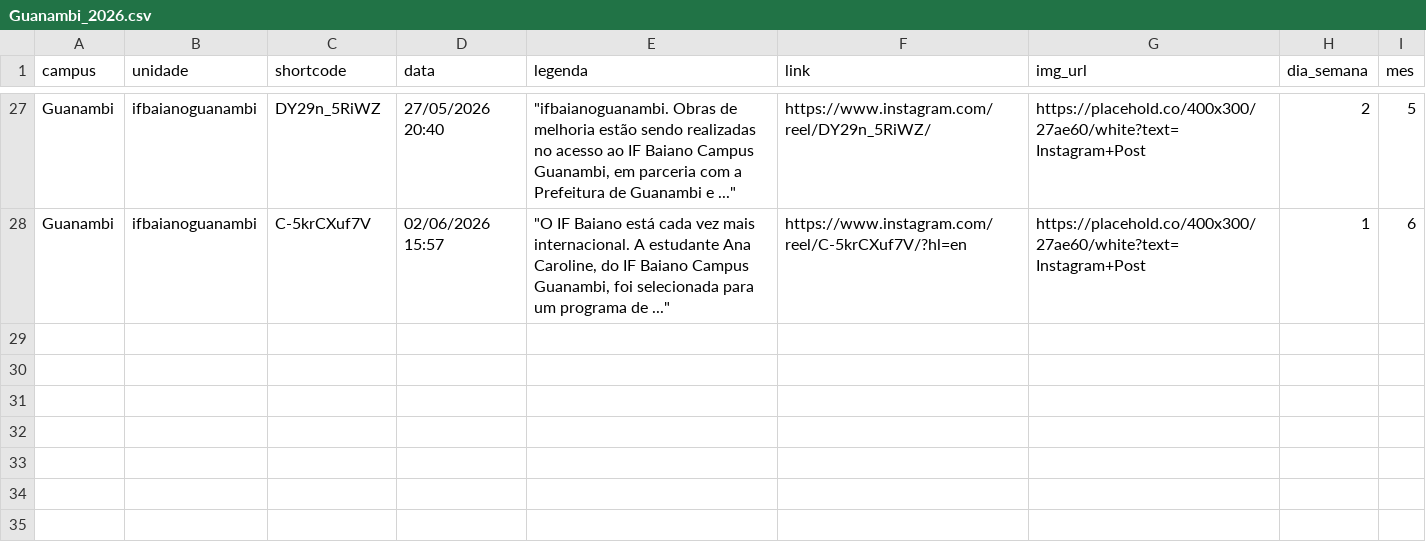
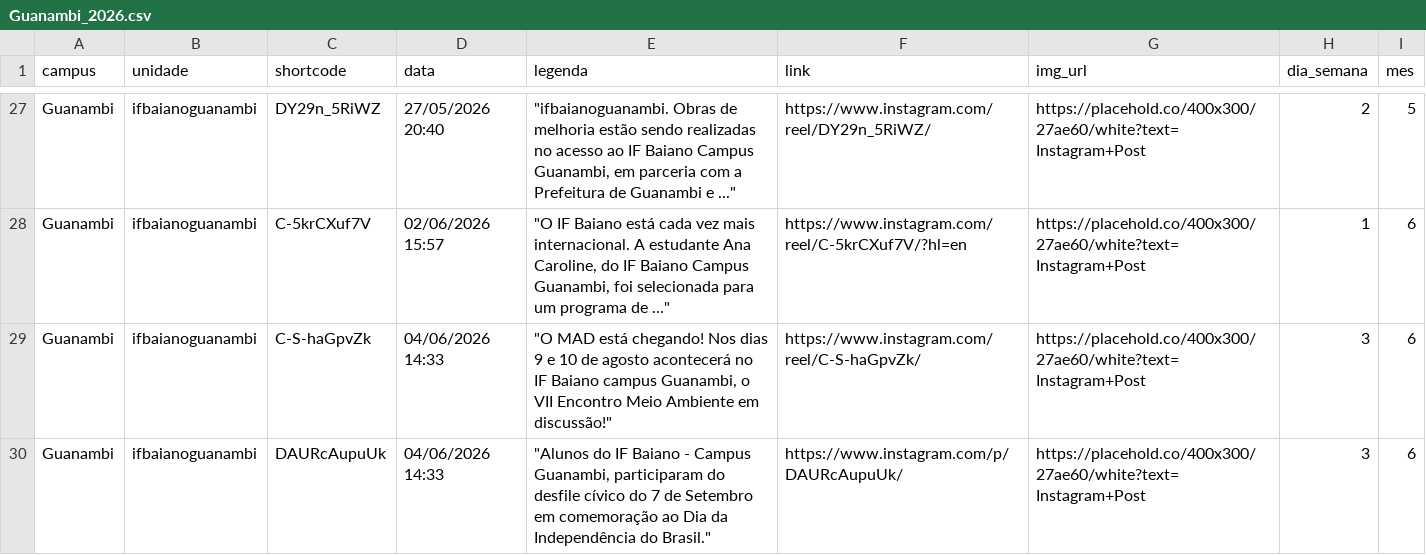
Before and after one commit to ascomifbaiano/socialmedia, a CSV file: data/Guanambi/Guanambi_2026.csv, drawn as a sheet; only a part is shown, gaps mark what is left out.

```diff
--- a/data/Guanambi/Guanambi_2026.csv
+++ b/data/Guanambi/Guanambi_2026.csv
@@ -28 +28,3 @@
 "Guanambi","ifbaianoguanambi","C-5krCXuf7V","02/06/2026 15:57","""O IF Baiano está cada vez mais internacional. A estudante Ana Caroline, do IF Baiano Campus Guanambi, foi selecionada para um programa de ...""","https://www.instagram.com/reel/C-5krCXuf7V/?hl=en","https://placehold.co/400x300/27ae60/white?text=Instagram+Post","1","6"
+"Guanambi","ifbaianoguanambi","C-S-haGpvZk","04/06/2026 14:33","""O MAD está chegando! Nos dias 9 e 10 de agosto acontecerá no IF Baiano campus Guanambi, o VII Encontro Meio Ambiente em discussão!""","https://www.instagram.com/reel/C-S-haGpvZk/","https://placehold.co/400x300/27ae60/white?text=Instagram+Post","3","6"
+"Guanambi","ifbaianoguanambi","DAURcAupuUk","04/06/2026 14:33","""Alunos do IF Baiano - Campus Guanambi, participaram do desfile cívico do 7 de Setembro em comemoração ao Dia da Independência do Brasil.""","https://www.instagram.com/p/DAURcAupuUk/","https://placehold.co/400x300/27ae60/white?text=Instagram+Post","3","6"
```
Also changed, not shown: data/Catu/Catu_2026.csv, data/Governador_Mangabeira/Governador_Mangabeira_2026.csv, 3 other files.
